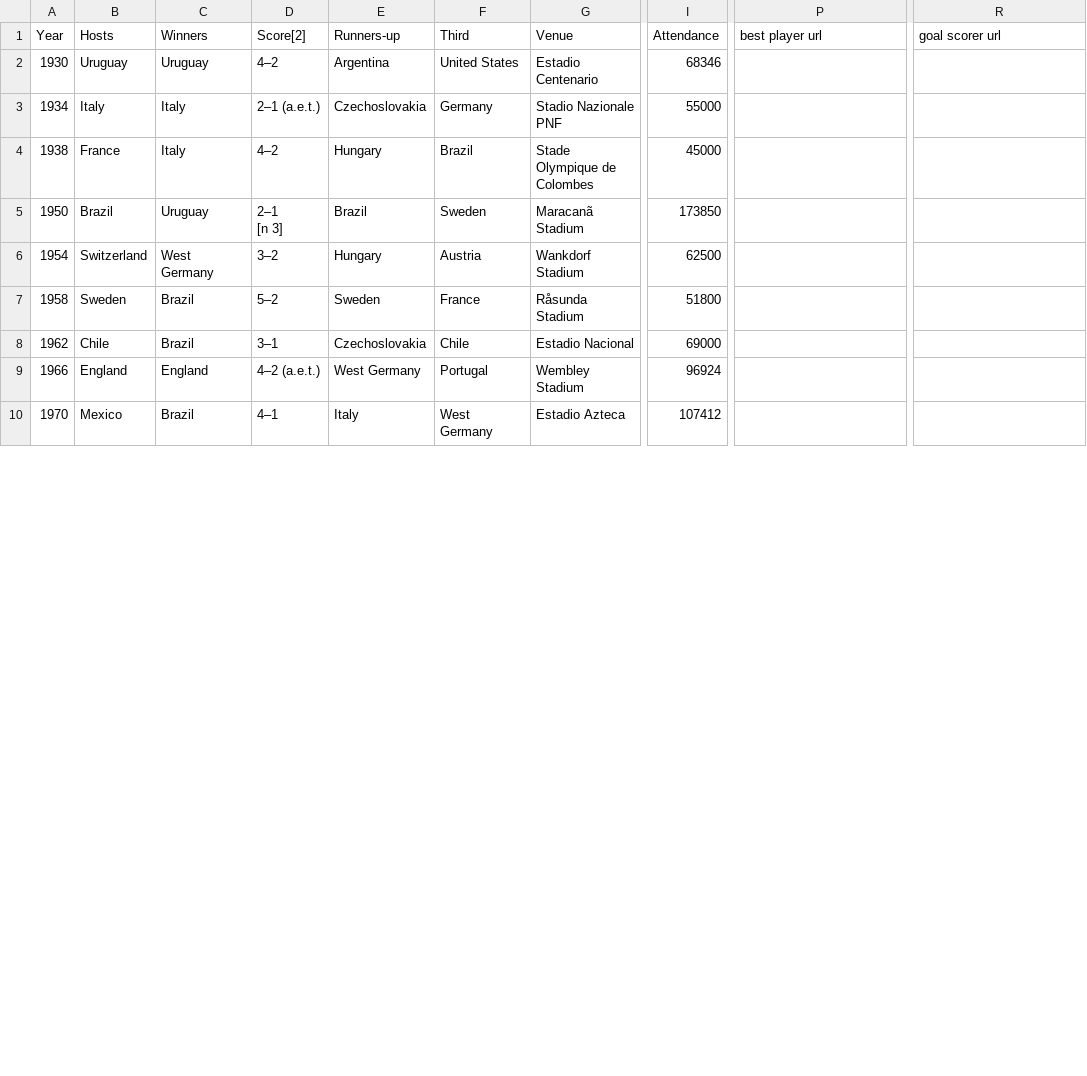
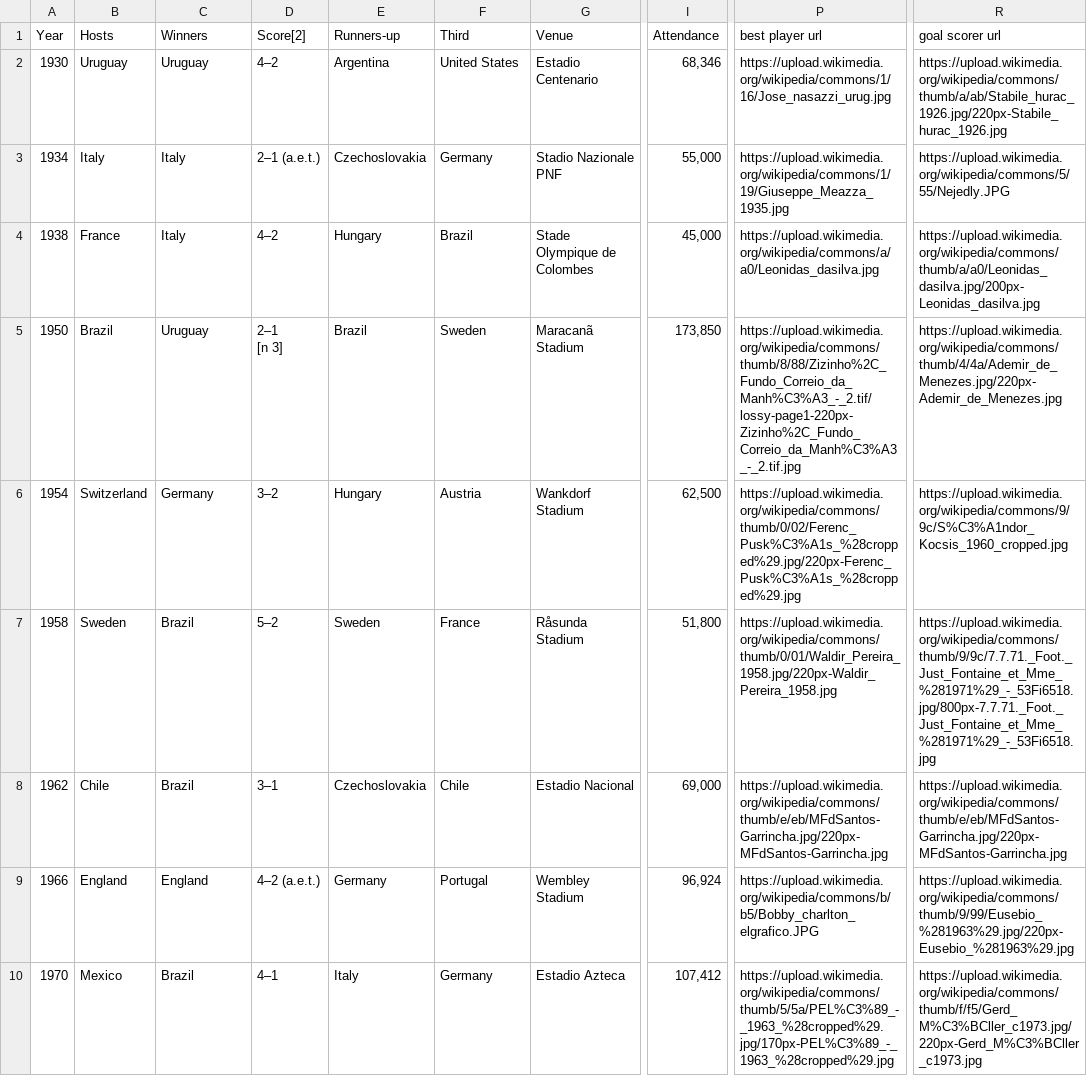
Before and after one commit to tatien777/dataWorldCup, a CSV file: SummaryHistorical.csv, drawn as a sheet; only a part is shown, gaps mark what is left out; the diff covers the shown part only; the diff names each change by its address in the sheet, - before the commit and + after, or states it on an @@ line.

```diff
--- a/SummaryHistorical.csv
+++ b/SummaryHistorical.csv
-I2 (Attendance): 68346
+I2 (Attendance): 68,346
-P2 (best player url): (empty)
+P2 (best player url): https://upload.wikimedia.org/wikipedia/commons/1/16/Jose_nasazzi_urug.jpg
-R2 (goal scorer url): (empty)
+R2 (goal scorer url): https://upload.wikimedia.org/wikipedia/commons/thumb/a/ab/Stabile_hurac_1926.jpg/220px-Stabile_hurac_1926.jpg
-I3 (Attendance): 55000
+I3 (Attendance): 55,000
-P3 (best player url): (empty)
+P3 (best player url): https://upload.wikimedia.org/wikipedia/commons/1/19/Giuseppe_Meazza_1935.jpg
-R3 (goal scorer url): (empty)
+R3 (goal scorer url): https://upload.wikimedia.org/wikipedia/commons/5/55/Nejedly.JPG
-I4 (Attendance): 45000
+I4 (Attendance): 45,000
-P4 (best player url): (empty)
+P4 (best player url): https://upload.wikimedia.org/wikipedia/commons/a/a0/Leonidas_dasilva.jpg
-R4 (goal scorer url): (empty)
+R4 (goal scorer url): https://upload.wikimedia.org/wikipedia/commons/thumb/a/a0/Leonidas_dasilva.jpg/200px-Leonidas_dasilva.jpg
-I5 (Attendance): 173850
+I5 (Attendance): 173,850
-P5 (best player url): (empty)
+P5 (best player url): https://upload.wikimedia.org/wikipedia/commons/thumb/8/88/Zizinho%2C_Fundo_Correio_da_Manh%C3%A3_-_2.tif/lossy-page1-220px-Zizinho%2C_Fundo_Correio_da_Manh%C3%A3_-_2.tif.jpg
-R5 (goal scorer url): (empty)
+R5 (goal scorer url): https://upload.wikimedia.org/wikipedia/commons/thumb/4/4a/Ademir_de_Menezes.jpg/220px-Ademir_de_Menezes.jpg
-C6 (Winners): West Germany
+C6 (Winners): Germany
-I6 (Attendance): 62500
+I6 (Attendance): 62,500
-P6 (best player url): (empty)
+P6 (best player url): https://upload.wikimedia.org/wikipedia/commons/thumb/0/02/Ferenc_Pusk%C3%A1s_%28cropped%29.jpg/220px-Ferenc_Pusk%C3%A1s_%28cropped%29.jpg
-R6 (goal scorer url): (empty)
+R6 (goal scorer url): https://upload.wikimedia.org/wikipedia/commons/9/9c/S%C3%A1ndor_Kocsis_1960_cropped.jpg
-I7 (Attendance): 51800
+I7 (Attendance): 51,800
-P7 (best player url): (empty)
+P7 (best player url): https://upload.wikimedia.org/wikipedia/commons/thumb/0/01/Waldir_Pereira_1958.jpg/220px-Waldir_Pereira_1958.jpg
-R7 (goal scorer url): (empty)
+R7 (goal scorer url): https://upload.wikimedia.org/wikipedia/commons/thumb/9/9c/7.7.71._Foot._Just_Fontaine_et_Mme_%281971%29_-_53Fi6518.jpg/800px-7.7.71._Foot._Just_Fontaine_et_Mme_%281971%29_-_53Fi6518.jpg
-I8 (Attendance): 69000
+I8 (Attendance): 69,000
-P8 (best player url): (empty)
+P8 (best player url): https://upload.wikimedia.org/wikipedia/commons/thumb/e/eb/MFdSantos-Garrincha.jpg/220px-MFdSantos-Garrincha.jpg
-R8 (goal scorer url): (empty)
+R8 (goal scorer url): https://upload.wikimedia.org/wikipedia/commons/thumb/e/eb/MFdSantos-Garrincha.jpg/220px-MFdSantos-Garrincha.jpg
-E9 (Runners-up): West Germany
+E9 (Runners-up): Germany
-I9 (Attendance): 96924
+I9 (Attendance): 96,924
-P9 (best player url): (empty)
+P9 (best player url): https://upload.wikimedia.org/wikipedia/commons/b/b5/Bobby_charlton_elgrafico.JPG
-R9 (goal scorer url): (empty)
+R9 (goal scorer url): https://upload.wikimedia.org/wikipedia/commons/thumb/9/99/Eusebio_%281963%29.jpg/220px-Eusebio_%281963%29.jpg
-F10 (Third): West Germany
+F10 (Third): Germany
-I10 (Attendance): 107412
+I10 (Attendance): 107,412
-P10 (best player url): (empty)
+P10 (best player url): https://upload.wikimedia.org/wikipedia/commons/thumb/5/5a/PEL%C3%89_-_1963_%28cropped%29.jpg/170px-PEL%C3%89_-_1963_%28cropped%29.jpg
-R10 (goal scorer url): (empty)
+R10 (goal scorer url): https://upload.wikimedia.org/wikipedia/commons/thumb/f/f5/Gerd_M%C3%BCller_c1973.jpg/220px-Gerd_M%C3%BCller_c1973.jpg
```
Also changed, not shown: 42 edited cells elsewhere in this file, HistoricalBestPlayers.csv, 2 other files.
